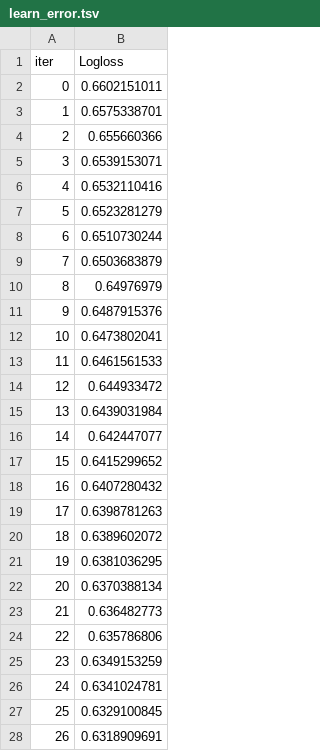
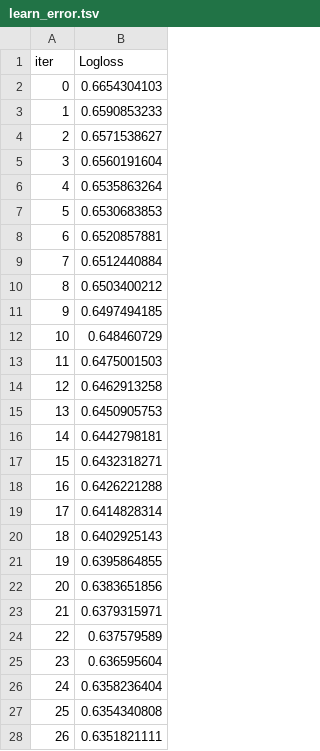
Before and after one commit to Shad47486/diabetes-analysis, a TSV file: scripts/jupyter/catboost_info/learn_error.tsv, drawn as a sheet; only a part is shown; the diff covers the shown part only.

```diff
--- a/scripts/jupyter/catboost_info/learn_error.tsv
+++ b/scripts/jupyter/catboost_info/learn_error.tsv
@@ -1,28 +1,28 @@
 iter	Logloss
-0	0.6602151011
-1	0.6575338701
-2	0.655660366
-3	0.6539153071
-4	0.6532110416
-5	0.6523281279
-6	0.6510730244
-7	0.6503683879
-8	0.64976979
-9	0.6487915376
-10	0.6473802041
-11	0.6461561533
-12	0.644933472
-13	0.6439031984
-14	0.642447077
-15	0.6415299652
-16	0.6407280432
-17	0.6398781263
-18	0.6389602072
-19	0.6381036295
-20	0.6370388134
-21	0.636482773
-22	0.635786806
-23	0.6349153259
-24	0.6341024781
-25	0.6329100845
-26	0.6318909691
+0	0.6654304103
+1	0.6590853233
+2	0.6571538627
+3	0.6560191604
+4	0.6535863264
+5	0.6530683853
+6	0.6520857881
+7	0.6512440884
+8	0.6503400212
+9	0.6497494185
+10	0.648460729
+11	0.6475001503
+12	0.6462913258
+13	0.6450905753
+14	0.6442798181
+15	0.6432318271
+16	0.6426221288
+17	0.6414828314
+18	0.6402925143
+19	0.6395864855
+20	0.6383651856
+21	0.6379315971
+22	0.637579589
+23	0.636595604
+24	0.6358236404
+25	0.6354340808
+26	0.6351821111
```
Also changed, not shown: 173 edited cells elsewhere in this file, scripts/jupyter/catboost_info/time_left.tsv, 6 other files.
